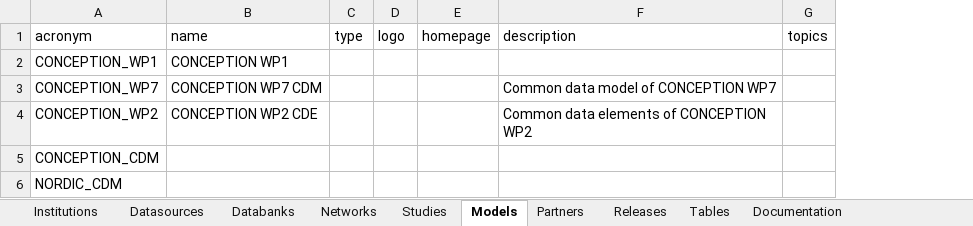
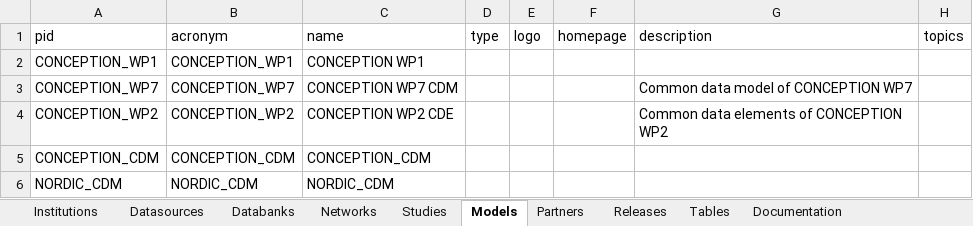
Before and after one commit to molgenis/molgenis-emx2, an Excel workbook: data/datacatalogue/Conception.xlsx, sheet Models, drawn as a sheet; only a part is shown; values as stored, in another font and other column widths than the file's, no borders; addresses are those after the commit; the diff names each change by its address in the sheet, - before the commit and + after, or states it on an @@ line.

```diff
--- a/data/datacatalogue/Conception.xlsx (sheet Models)
+++ b/data/datacatalogue/Conception.xlsx (sheet Models)
+column A, rows 1-6: pid | CONCEPTION_WP1 | CONCEPTION_WP7 | CONCEPTION_WP2 | CONCEPTION_CDM | NORDIC_CDM
-C5: (empty)
+C5: CONCEPTION_CDM
-C6: (empty)
+C6: NORDIC_CDM
```
Also changed, not shown: sheet Databanks, sheet Networks, sheet Studies, sheet Institutions, sheet Datasources, other sheet tabs, 3 other files.
